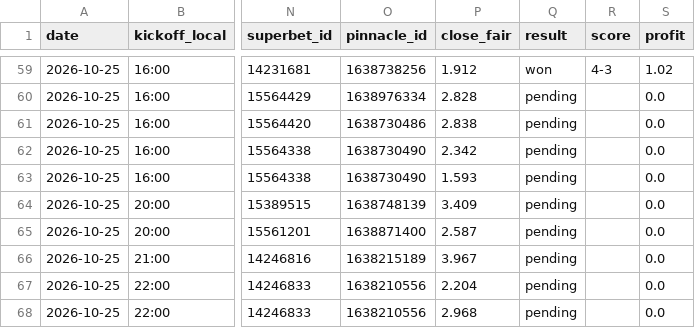
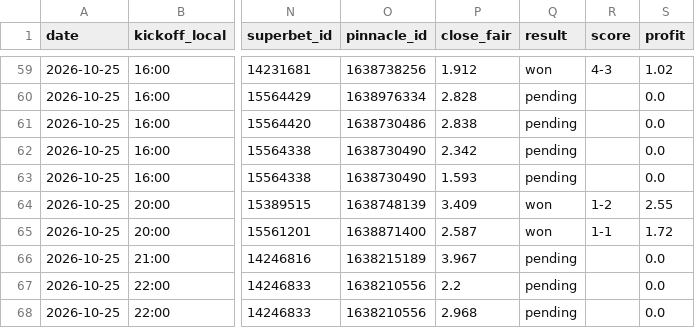
Before and after one commit to andrei0182/bet, a CSV file: data/value_bets.csv, drawn as a sheet; only a part is shown, gaps mark what is left out; the diff names each change by its address in the sheet, - before the commit and + after, or states it on an @@ line.

```diff
--- a/data/value_bets.csv
+++ b/data/value_bets.csv
-Q64:Q65 (result): pending
+Q64:Q65 (result): won
-R64 (score): (empty)
+R64 (score): 1-2
-S64 (profit): 0.0
+S64 (profit): 2.55
-R65 (score): (empty)
+R65 (score): 1-1
-S65 (profit): 0.0
+S65 (profit): 1.72
-P67 (close_fair): 2.204
+P67 (close_fair): 2.2
```
